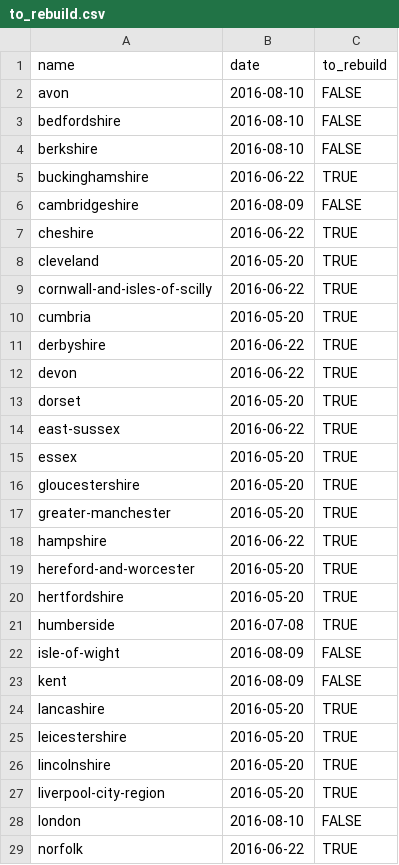
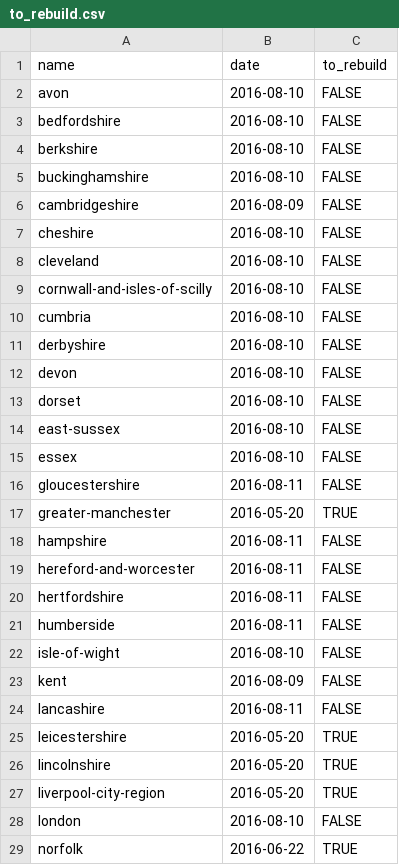
Before and after one commit to npct/pct-scripts, a CSV file: to_rebuild.csv, drawn as a sheet; only a part is shown; the diff covers the shown part only.

Commit message:
Update to_rebuild

```diff
--- a/to_rebuild.csv
+++ b/to_rebuild.csv
@@ -4,22 +4,22 @@ bedfordshire,2016-08-10,FALSE
 berkshire,2016-08-10,FALSE
-buckinghamshire,2016-06-22,TRUE
+buckinghamshire,2016-08-10,FALSE
 cambridgeshire,2016-08-09,FALSE
-cheshire,2016-06-22,TRUE
-cleveland,2016-05-20,TRUE
-cornwall-and-isles-of-scilly,2016-06-22,TRUE
-cumbria,2016-05-20,TRUE
-derbyshire,2016-06-22,TRUE
-devon,2016-06-22,TRUE
-dorset,2016-05-20,TRUE
-east-sussex,2016-06-22,TRUE
-essex,2016-05-20,TRUE
-gloucestershire,2016-05-20,TRUE
+cheshire,2016-08-10,FALSE
+cleveland,2016-08-10,FALSE
+cornwall-and-isles-of-scilly,2016-08-10,FALSE
+cumbria,2016-08-10,FALSE
+derbyshire,2016-08-10,FALSE
+devon,2016-08-10,FALSE
+dorset,2016-08-10,FALSE
+east-sussex,2016-08-10,FALSE
+essex,2016-08-10,FALSE
+gloucestershire,2016-08-11,FALSE
 greater-manchester,2016-05-20,TRUE
-hampshire,2016-06-22,TRUE
-hereford-and-worcester,2016-05-20,TRUE
-hertfordshire,2016-05-20,TRUE
-humberside,2016-07-08,TRUE
-isle-of-wight,2016-08-09,FALSE
+hampshire,2016-08-11,FALSE
+hereford-and-worcester,2016-08-11,FALSE
+hertfordshire,2016-08-11,FALSE
+humberside,2016-08-11,FALSE
+isle-of-wight,2016-08-10,FALSE
 kent,2016-08-09,FALSE
-lancashire,2016-05-20,TRUE
+lancashire,2016-08-11,FALSE
 leicestershire,2016-05-20,TRUE
```
Also changed, not shown: 20 edited cells elsewhere in this file, to_rebuild_updated.csv, 1 other file.
